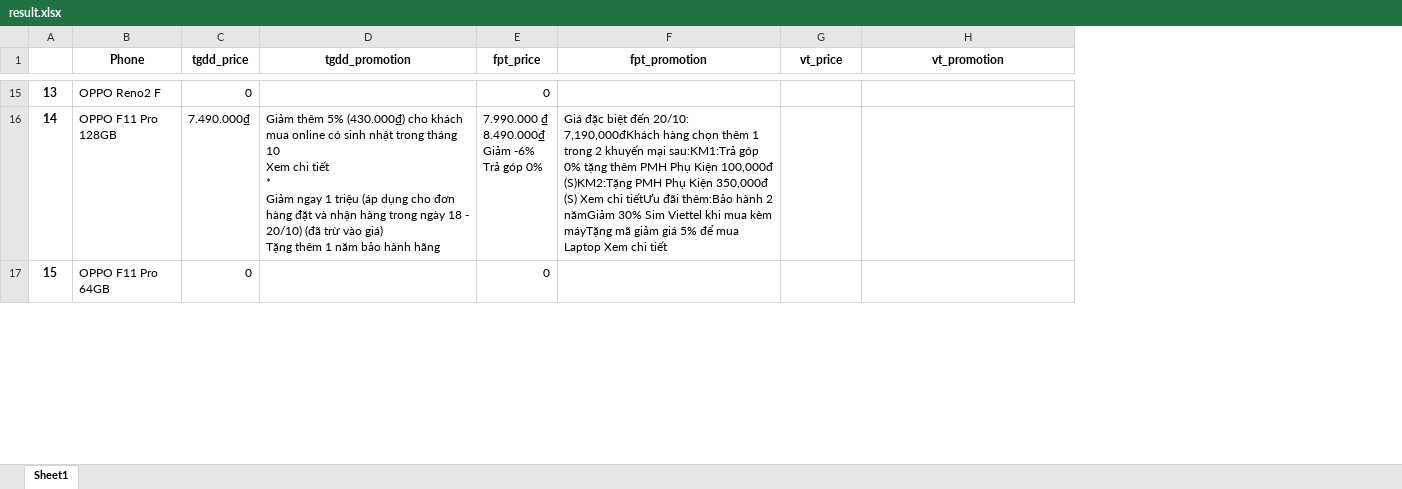
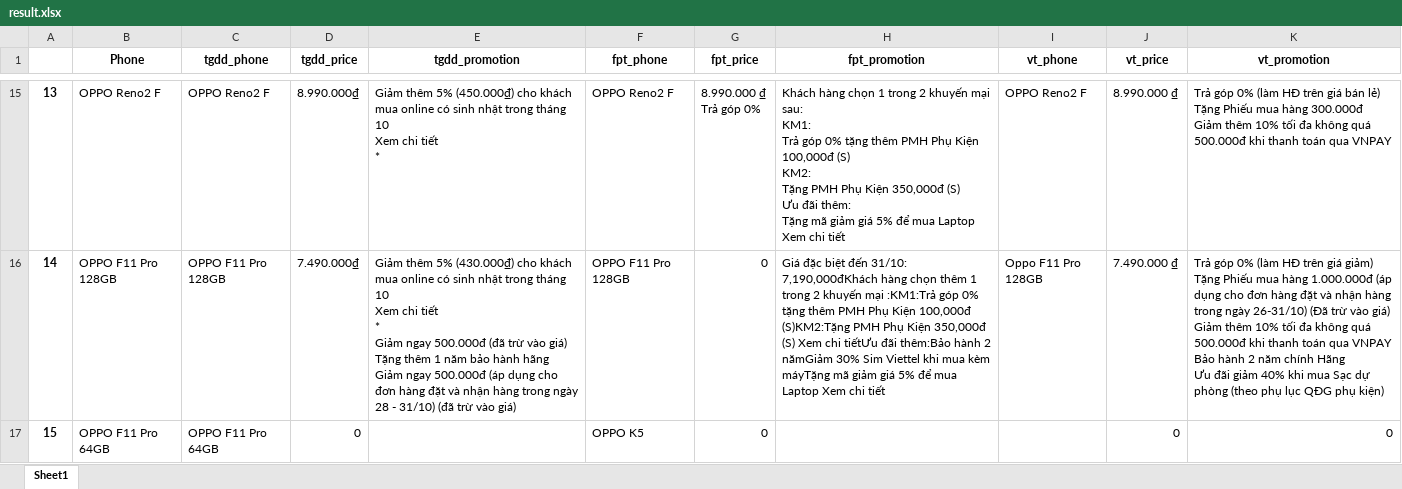
Before and after one commit to ScofieldNguyen/PhoneLookup, an Excel workbook: result.xlsx, sheet Sheet1, drawn as a sheet; only a part is shown, gaps mark what is left out; values as stored, in another font and other column widths than the file's, no borders; addresses are those after the commit; ↵ is a line break in a cell; the diff covers the shown part only; the diff names each change by its address in the sheet, - before the commit and + after, or states it on an @@ line.

```diff
--- a/result.xlsx (sheet Sheet1)
+++ b/result.xlsx (sheet Sheet1)
+column C (tgdd_phone), rows 15-17: OPPO Reno2 F | OPPO F11 Pro 128GB | OPPO F11 Pro 64GB
+column F (fpt_phone), rows 15-17: OPPO Reno2 F | OPPO F11 Pro 128GB | OPPO K5
+column I (vt_phone), rows 15-16: OPPO Reno2 F | Oppo F11 Pro 128GB
-D15 (tgdd_price): 0
+D15 (tgdd_price): 8.990.000₫
-E15 (tgdd_promotion): (empty)
+E15 (tgdd_promotion): Giảm thêm 5% (450.000₫) cho khách mua online có sinh nhật trong tháng 10 ↵ Xem chi tiết ↵ *
-G15 (fpt_price): 0
+G15 (fpt_price): 8.990.000 ₫ ↵ Trả góp 0%
-H15 (fpt_promotion): (empty)
+H15 (fpt_promotion): Khách hàng chọn 1 trong 2 khuyến mại sau: ↵ KM1: ↵ Trả góp 0% tặng thêm PMH Phụ Kiện 100,000đ (S) ↵ KM2: ↵ Tặng PMH Phụ Kiện 350,000đ (S) ↵ Ưu đãi thêm: ↵ Tặng mã giảm giá 5% để mua Laptop Xem chi tiết
-J15 (vt_price): (empty)
+J15 (vt_price): 8.990.000 ₫
-K15 (vt_promotion): (empty)
+K15 (vt_promotion): Trả góp 0% (làm HĐ trên giá bán lẻ) ↵ Tặng Phiếu mua hàng 300.000đ ↵ Giảm thêm 10% tối đa không quá 500.000đ khi thanh toán qua VNPAY
-E16 (tgdd_promotion): …Giảm ngay 1 triệu (áp dụng cho đơn hàng đặt và nhận hàng trong ngày 18 - 20/10) (đã trừ vào giá) ↵ Tặng thêm 1 năm bảo hành hãng
+E16 (tgdd_promotion): …Giảm ngay 500.000đ (đã trừ vào giá) ↵ Tặng thêm 1 năm bảo hành hãng ↵ Giảm ngay 500.000đ (áp dụng cho đơn hàng đặt và nhận hàng trong ngày 28 - 31/10) (đã trừ vào giá)
-G16 (fpt_price): 7.990.000 ₫ ↵ 8.490.000₫ ↵ Giảm -6% ↵ Trả góp 0%
+G16 (fpt_price): 0
-H16 (fpt_promotion): …biệt đến 20/10: 7,190,000đKhách hàng chọn thêm 1 trong 2 khuyến mại sau:KM1:Trả góp 0%…
+H16 (fpt_promotion): …biệt đến 31/10: 7,190,000đKhách hàng chọn thêm 1 trong 2 khuyến mại :KM1:Trả góp 0%…
-J16 (vt_price): (empty)
+J16 (vt_price): 7.490.000 ₫
-K16 (vt_promotion): (empty)
+K16 (vt_promotion): Trả góp 0% (làm HĐ trên giá giảm) ↵ Tặng Phiếu mua hàng 1.000.000đ (áp dụng cho đơn hàng đặt và nhận hàng trong ngày 26-31/10) (Đã trừ vào giá) ↵ Giảm thêm 10% tối đa không quá 500.000đ khi thanh toán qua VNPAY ↵ Bảo hành 2 năm chính Hãng ↵ Ưu đãi giảm 40% khi mua Sạc dự phòng (theo phụ lục QĐG phụ kiện)
-J17 (vt_price): (empty)
+J17 (vt_price): 0
-K17 (vt_promotion): (empty)
+K17 (vt_promotion): 0
```
Also changed, not shown: 205 edited cells elsewhere in this sheet, 1 other file.
